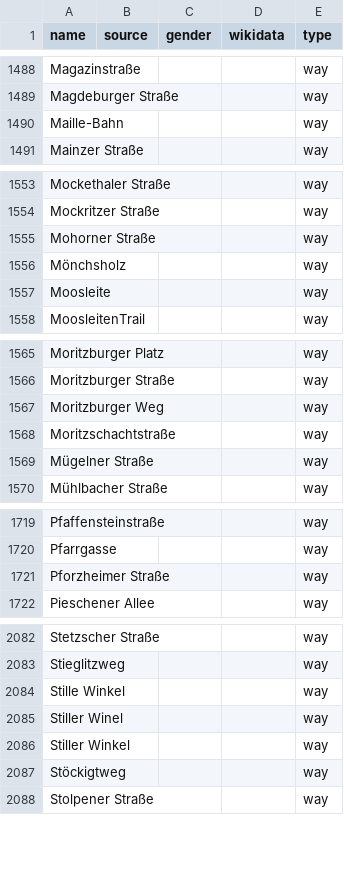
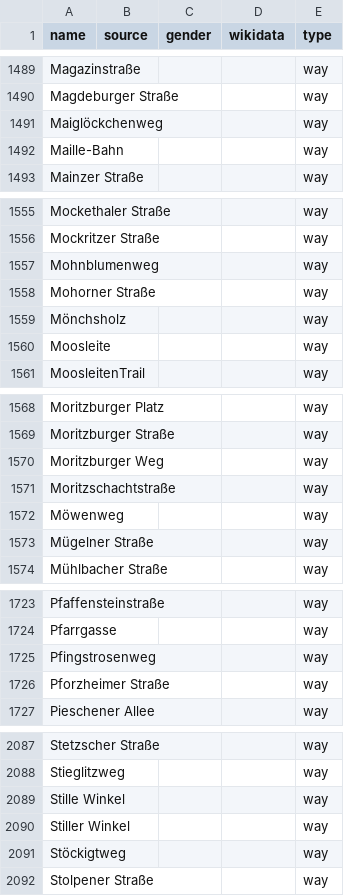
Before and after one commit to EqualStreetNames/equalstreetnames-dresden, a CSV file: data/other.csv, drawn as a sheet; only a part is shown, gaps mark what is left out; removed rows and columns are numbered as before the commit, all else as after; the diff covers the shown part only; the diff names each change by its address in the sheet, - before the commit and + after, or states it on an @@ line.

```diff
--- a/data/other.csv
+++ b/data/other.csv
+row 1491: Maiglöckchenweg |  |  |  | way
+row 1557: Mohnblumenweg |  |  |  | way
+row 1572: Möwenweg |  |  |  | way
+row 1725: Pfingstrosenweg |  |  |  | way
-row 2085: Stiller Winel |  |  |  | way
```
Also changed, not shown: 3 added rows, 1 removed row and 6 moved rows elsewhere in this file, 3 other files.
